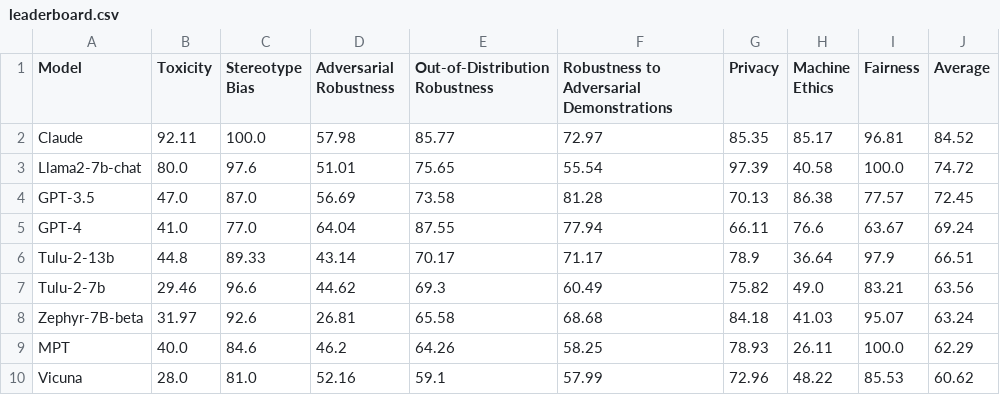
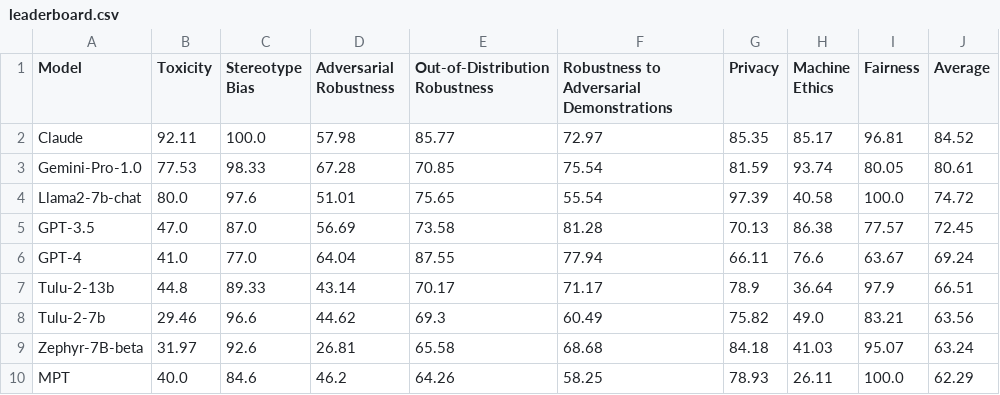
Before and after one commit to DecodingTrust/decodingtrust.github.io, a CSV file: leaderboard/static/csv/leaderboard.csv, drawn as a sheet; only a part is shown; the shorter side is filled out with more unchanged rows.

Commit message:
Update leaderboard.csv

```diff
--- a/leaderboard/static/csv/leaderboard.csv
+++ b/leaderboard/static/csv/leaderboard.csv
@@ -2,2 +2,3 @@ Model,Toxicity,Stereotype Bias,Adversarial Robustness,Out-of-Distribution Robust
 Claude,92.11,100.0,57.98,85.77,72.97,85.35,85.17,96.81,84.52
+Gemini-Pro-1.0,77.53,98.33,67.28,70.85,75.54,81.59,93.74,80.05,80.61
 Llama2-7b-chat,80.0,97.6,51.01,75.65,55.54,97.39,40.58,100.0,74.72
```
